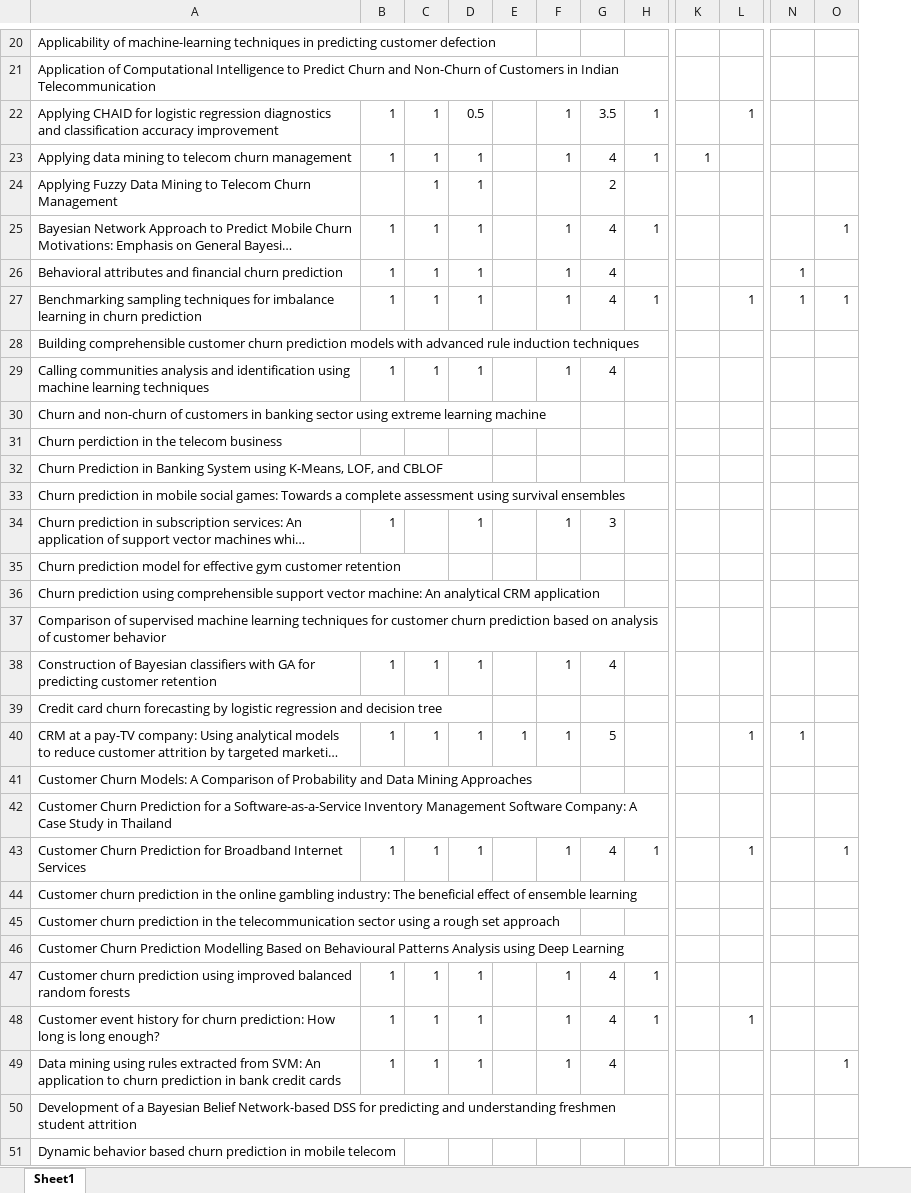
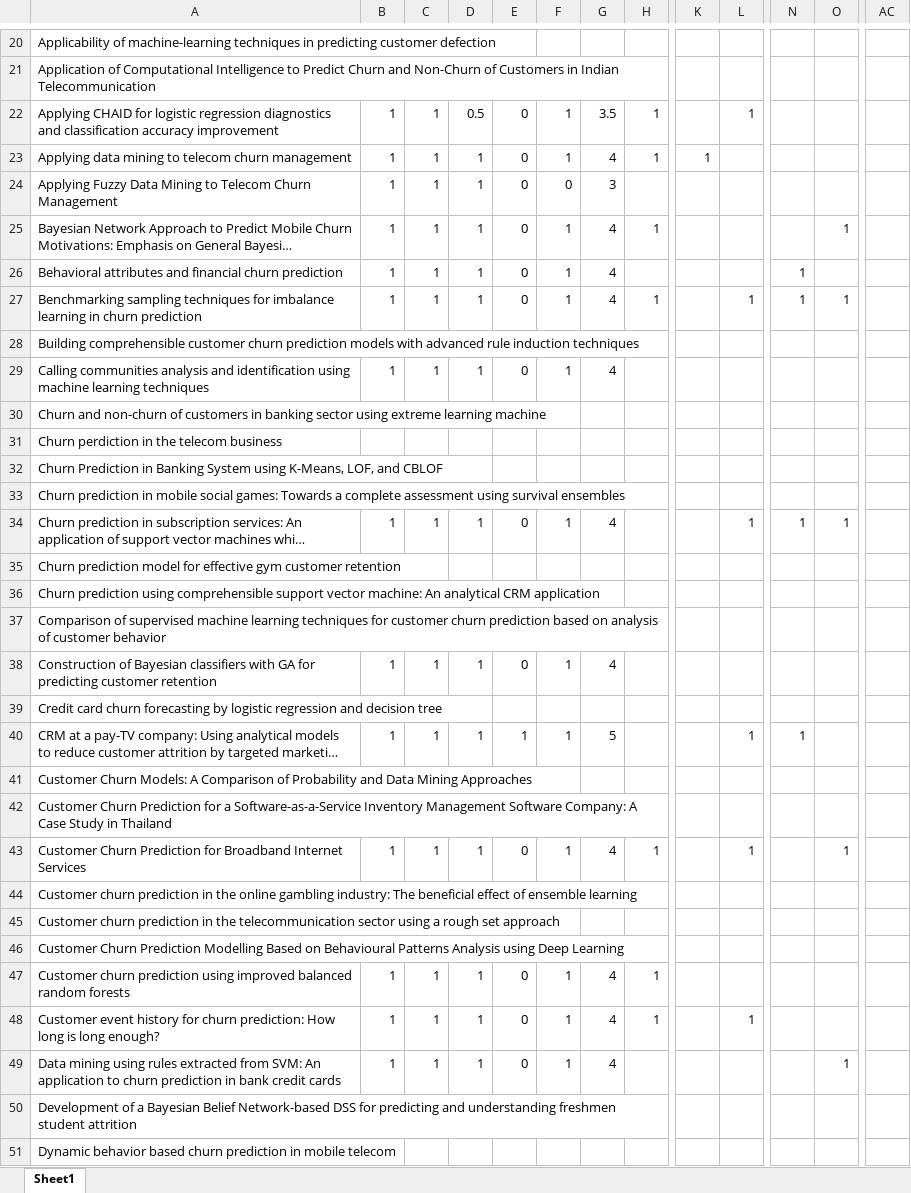
Before and after one commit to pesobreiro/SLRDropout, an Excel workbook: analysis/qualitativeAnalysis/qualityAssessment.xlsx, sheet Sheet1, drawn as a sheet; only a part is shown, gaps mark what is left out; long unchanged cells end in …; values as stored, in another font and other column widths than the file's, no borders; charts and pictures not drawn; the diff covers the shown part only; the diff names each change by its address in the sheet, - before the commit and + after, or states it on an @@ line.

```diff
--- a/analysis/qualitativeAnalysis/qualityAssessment.xlsx (sheet Sheet1)
+++ b/analysis/qualitativeAnalysis/qualityAssessment.xlsx (sheet Sheet1)
+column AC, empty
-E22:E27: (empty)
+E22:E27: 0
-B24: (empty)
+B24: 1
-F24: (empty)
+F24: 0
-G24: 2
+G24: 3
-E29: (empty)
+E29: 0
-C34: (empty)
+C34: 1
-E34: (empty)
+E34: 0
-G34: 3
+G34: 4
-L34: (empty)
+L34: 1
-N34: (empty)
+N34: 1
-O34: (empty)
+O34: 1
-E38: (empty)
+E38: 0
-E43: (empty)
+E43: 0
-E47:E49: (empty)
+E47:E49: 0
```
Also changed, not shown: 21 edited cells elsewhere in this sheet, formulas that keep their value, 1 other file.
